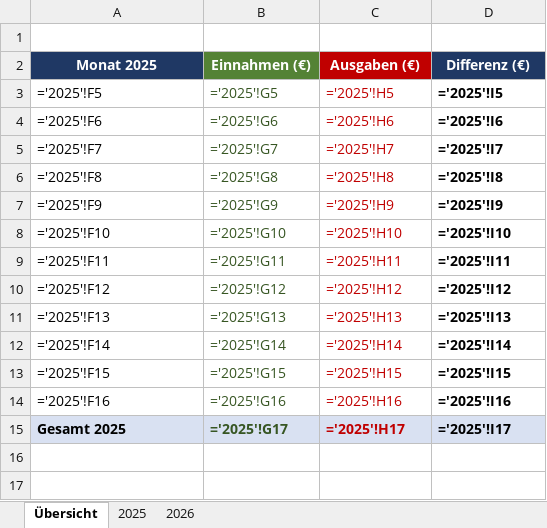
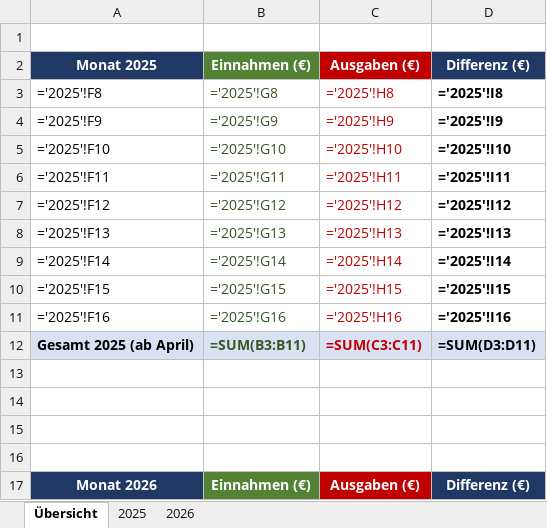
Before and after one commit to mouadbenyassef2005-stack/Dashbord, an Excel workbook: einnahmen/Einnahmen_Ausgaben_2025-2026.xlsx, sheet Übersicht, drawn as a sheet; only a part is shown; the shorter side is filled out with more unchanged rows; values as stored, in another font and other column widths than the file's, no borders; formulas without a stored value are shown as written; conditional formats not drawn; removed rows and columns are numbered as before the commit, all else as after; the diff names each change by its address in the sheet, - before the commit and + after, or states it on an @@ line.

```diff
--- a/einnahmen/Einnahmen_Ausgaben_2025-2026.xlsx (sheet Übersicht)
+++ b/einnahmen/Einnahmen_Ausgaben_2025-2026.xlsx (sheet Übersicht)
-row 3: ='2025'!F5 | ='2025'!G5 | ='2025'!H5 | ='2025'!I5
-row 4: ='2025'!F6 | ='2025'!G6 | ='2025'!H6 | ='2025'!I6
-row 5: ='2025'!F7 | ='2025'!G7 | ='2025'!H7 | ='2025'!I7
-row 15: Gesamt 2025 | ='2025'!G17 | ='2025'!H17 | ='2025'!I17
+row 12: Gesamt 2025 (ab April) | =SUM(B3:B11) | =SUM(C3:C11) | =SUM(D3:D11)
```
